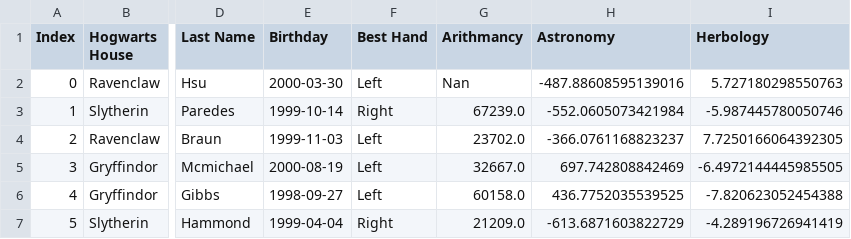
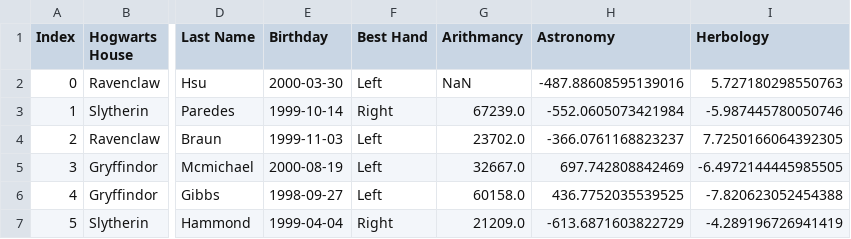
Before and after one commit to tbareich/dslr, a CSV file: datasets/dataset_train.csv, drawn as a sheet; only a part is shown, gaps mark what is left out; the diff names each change by its address in the sheet, - before the commit and + after, or states it on an @@ line.

```diff
--- a/datasets/dataset_train.csv
+++ b/datasets/dataset_train.csv
-G2 (Arithmancy): Nan
+G2 (Arithmancy): NaN
```
Also changed, not shown: 4 other files.
